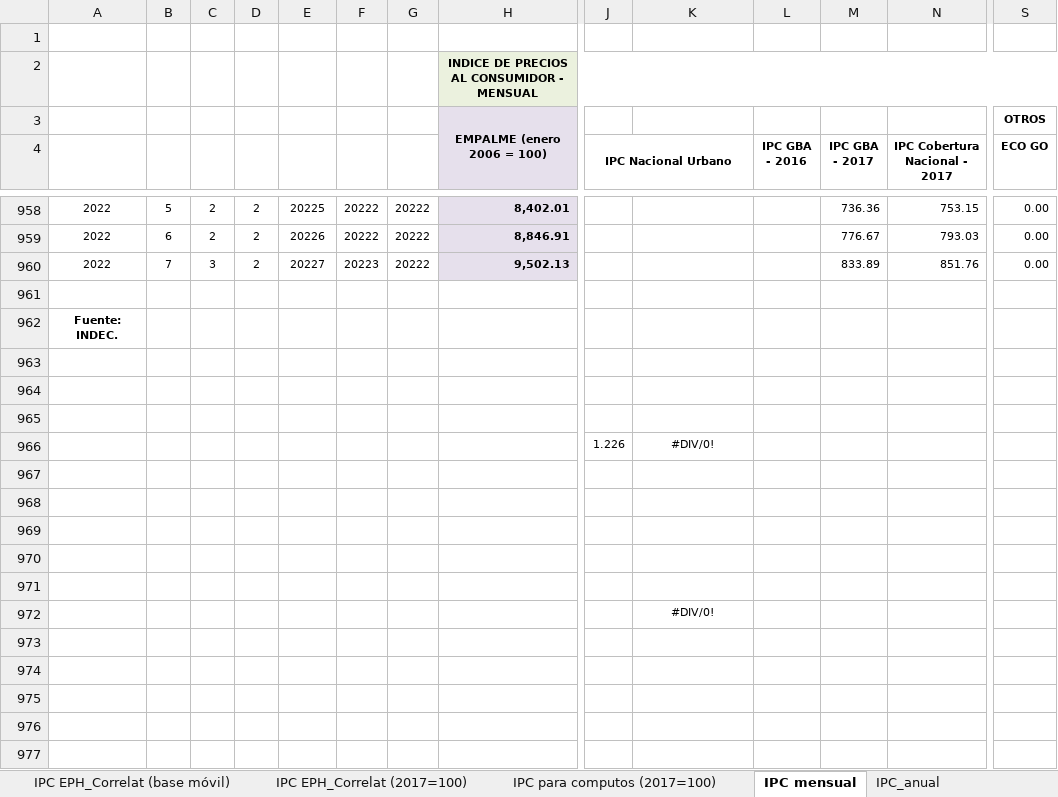
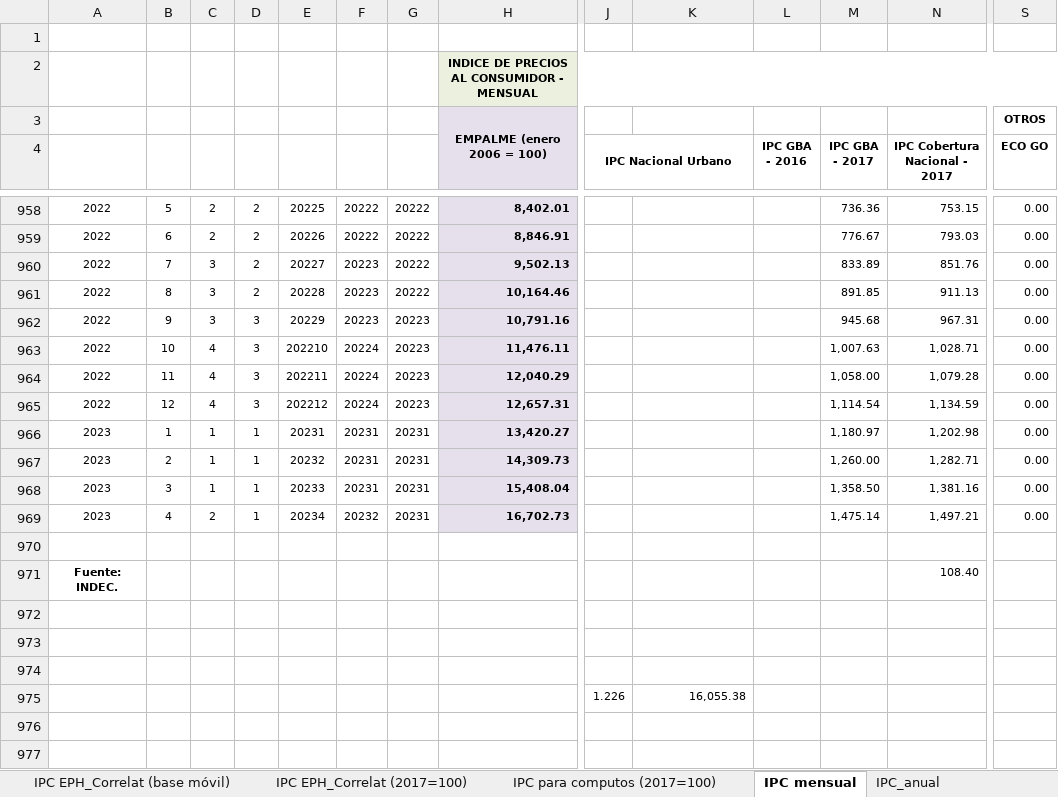
Before and after one commit to CEPED-UBA/ceped-data, an Excel workbook: crudo/datos/IPC_Argentina.xlsx, sheet IPC mensual, drawn as a sheet; only a part is shown, gaps mark what is left out; the shorter side is filled out with more unchanged rows; values as stored, in another font and other column widths than the file's, no borders; addresses are those after the commit; rows hold the shown columns only; the diff names each change by its address in the sheet, - before the commit and + after, or states it on an @@ line.

```diff
--- a/crudo/datos/IPC_Argentina.xlsx (sheet IPC mensual)
+++ b/crudo/datos/IPC_Argentina.xlsx (sheet IPC mensual)
+row 961: 2022 | 8 | 3 | 2 | 20228 | 20223 | 20222 | 10,164.46 |  |  |  | 891.85 | 911.13 | 0.00
+row 962: 2022 | 9 | 3 | 3 | 20229 | 20223 | 20223 | 10,791.16 |  |  |  | 945.68 | 967.31 | 0.00
+row 963: 2022 | 10 | 4 | 3 | 202210 | 20224 | 20223 | 11,476.11 |  |  |  | 1,007.63 | 1,028.71 | 0.00
+row 964: 2022 | 11 | 4 | 3 | 202211 | 20224 | 20223 | 12,040.29 |  |  |  | 1,058.00 | 1,079.28 | 0.00
+row 965: 2022 | 12 | 4 | 3 | 202212 | 20224 | 20223 | 12,657.31 |  |  |  | 1,114.54 | 1,134.59 | 0.00
+row 966: 2023 | 1 | 1 | 1 | 20231 | 20231 | 20231 | 13,420.27 |  |  |  | 1,180.97 | 1,202.98 | 0.00
+row 967: 2023 | 2 | 1 | 1 | 20232 | 20231 | 20231 | 14,309.73 |  |  |  | 1,260.00 | 1,282.71 | 0.00
+row 968: 2023 | 3 | 1 | 1 | 20233 | 20231 | 20231 | 15,408.04 |  |  |  | 1,358.50 | 1,381.16 | 0.00
+row 969: 2023 | 4 | 2 | 1 | 20234 | 20232 | 20231 | 16,702.73 |  |  |  | 1,475.14 | 1,497.21 | 0.00
-N971 (IPC Cobertura Nacional - 2017): (empty)
+N971 (IPC Cobertura Nacional - 2017): 108.40
-K975: #DIV/0!
+K975: 16,055.38
-K975 alignment: center
+K975 alignment: right
```
Also changed, not shown: sheet IPC Cobertura Nacional, sheet IPC_anual, sheet IPC para computos (2017=100), sheet IPC para cómputos (base móvil), formulas that keep their value, crudo/datos/Puestos y salarios_para ceped.data.xlsx, www/data/diccionario_dt24.xlsx, 7 other files.
